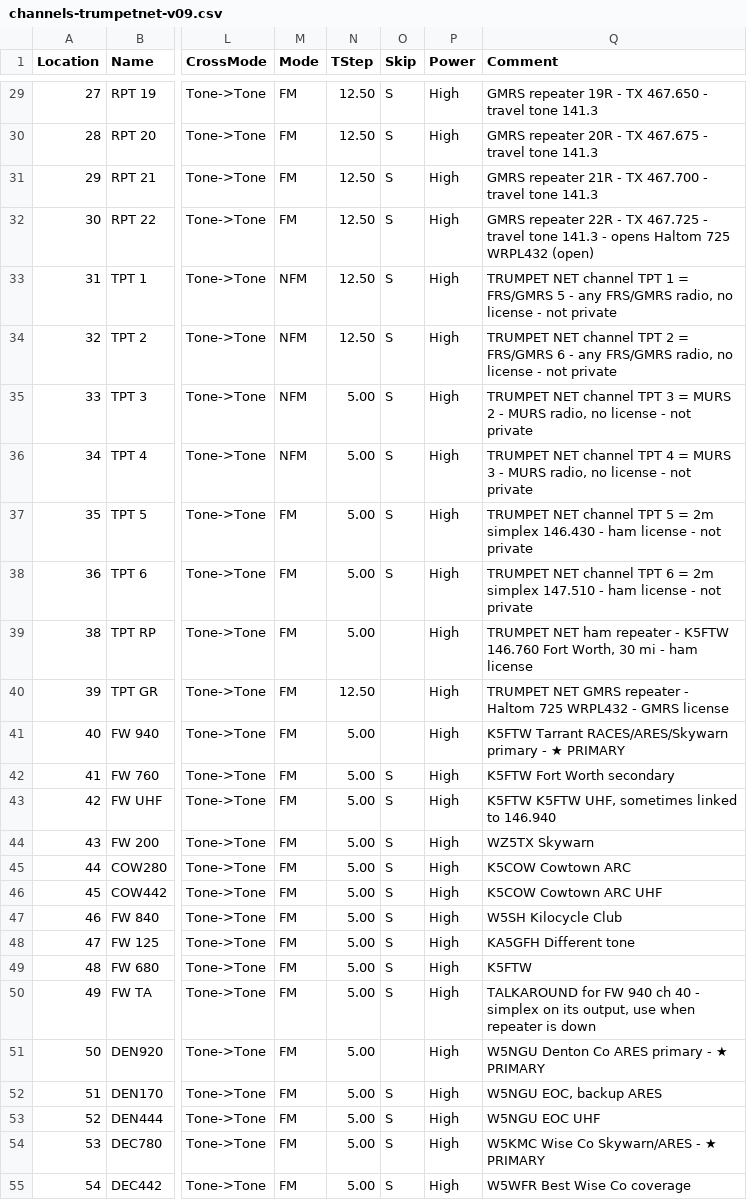
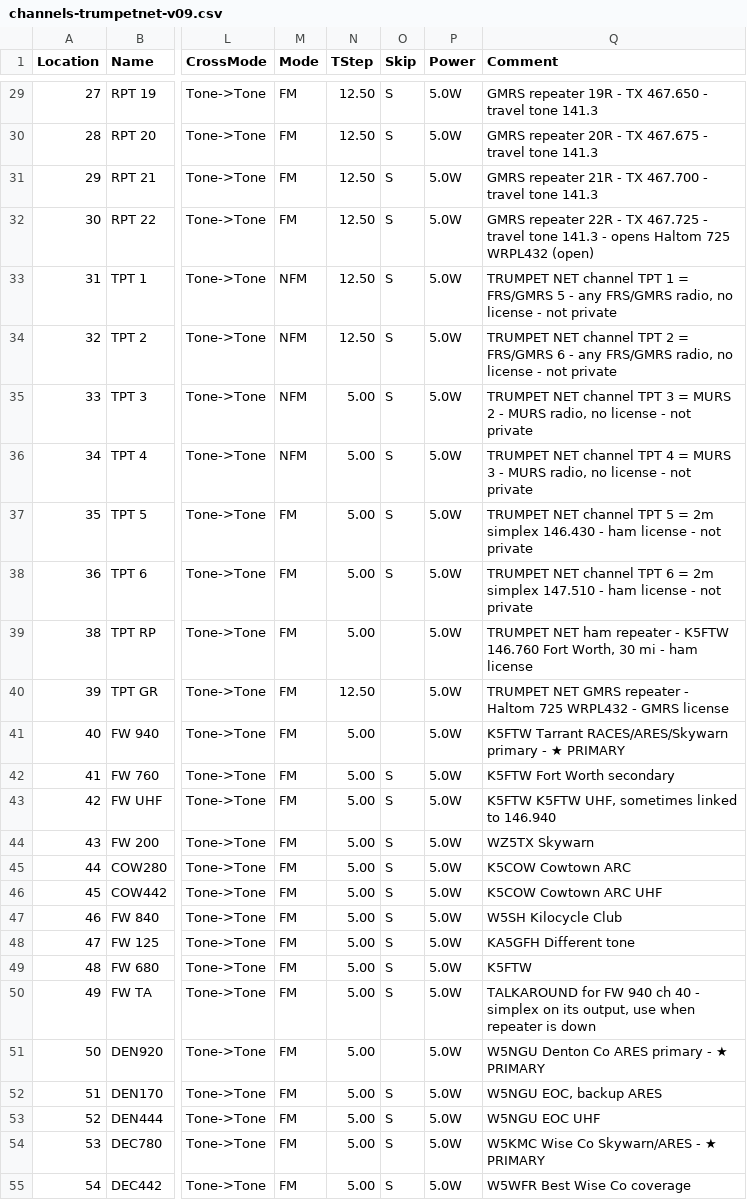
Before and after one commit to DeanGadberry/DeanGadberry.github.io, a CSV file: trumpetnet/channels-trumpetnet-v09.csv, drawn as a sheet; only a part is shown, gaps mark what is left out; the diff covers the shown part only; the diff names each change by its address in the sheet, - before the commit and + after, or states it on an @@ line.

```diff
--- a/trumpetnet/channels-trumpetnet-v09.csv
+++ b/trumpetnet/channels-trumpetnet-v09.csv
-P29:P55 (Power): High
+P29:P55 (Power): 5.0W
```
Also changed, not shown: 92 edited cells elsewhere in this file.
